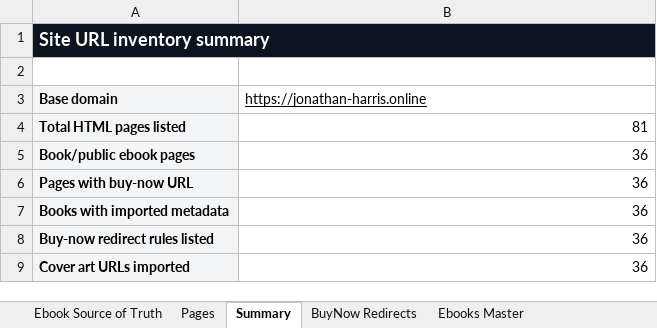
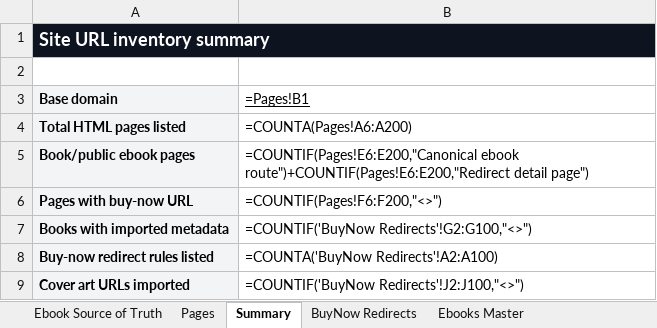
Before and after one commit to Jonathan-Harris1975/jonathan-harris-website, an Excel workbook: jonathan-harris-site-url-inventory-remediated-release-ready.xlsx, sheet Summary, drawn as a sheet; values as stored, in another font and other column widths than the file's, no borders; formulas without a stored value are shown as written; the diff names each change by its address in the sheet, - before the commit and + after, or states it on an @@ line.

```diff
--- a/jonathan-harris-site-url-inventory-remediated-release-ready.xlsx (sheet Summary)
+++ b/jonathan-harris-site-url-inventory-remediated-release-ready.xlsx (sheet Summary)
-B3: https://jonathan-harris.online
+B3: =Pages!B1
-B4 (=Pages!B1): 81
+B4 (=Pages!B1): =COUNTA(Pages!A6:A200)
-B5 (=Pages!B1): 36
+B5 (=Pages!B1): =COUNTIF(Pages!E6:E200,"Canonical ebook route")+COUNTIF(Pages!E6:E200,"Redirect detail page")
-B6 (=Pages!B1): 36
+B6 (=Pages!B1): =COUNTIF(Pages!F6:F200,"<>")
-B7 (=Pages!B1): 36
+B7 (=Pages!B1): =COUNTIF('BuyNow Redirects'!G2:G100,"<>")
-B8 (=Pages!B1): 36
+B8 (=Pages!B1): =COUNTA('BuyNow Redirects'!A2:A100)
-B9 (=Pages!B1): 36
+B9 (=Pages!B1): =COUNTIF('BuyNow Redirects'!J2:J100,"<>")
```
Also changed, not shown: sheet Pages, 6 other files.
